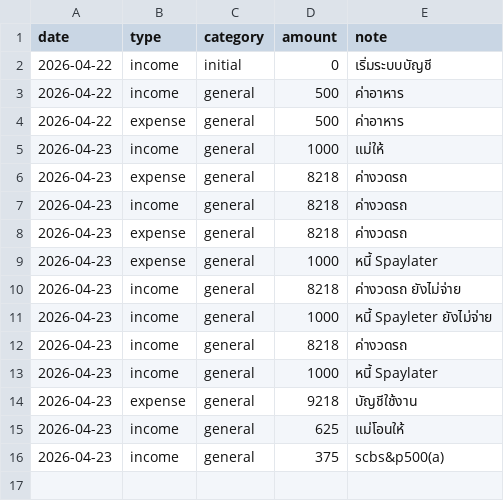
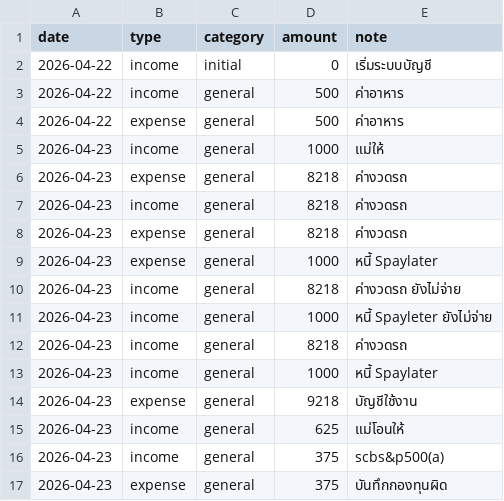
Before and after one commit to BenLaderan/ben-finances-, a CSV file: finances/ledger.csv, drawn as a sheet; the diff names each change by its address in the sheet, - before the commit and + after, or states it on an @@ line.

Commit message:
ledger: expense 375 บันทึกกองทุนผิด

```diff
--- a/finances/ledger.csv
+++ b/finances/ledger.csv
+row 17: 2026-04-23 | expense | general | 375 | บันทึกกองทุนผิด
```
